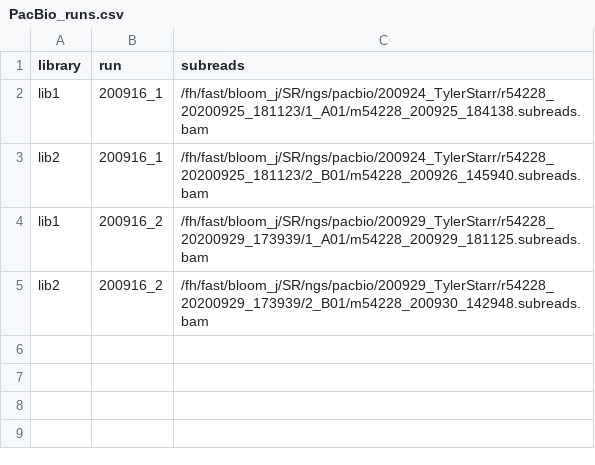
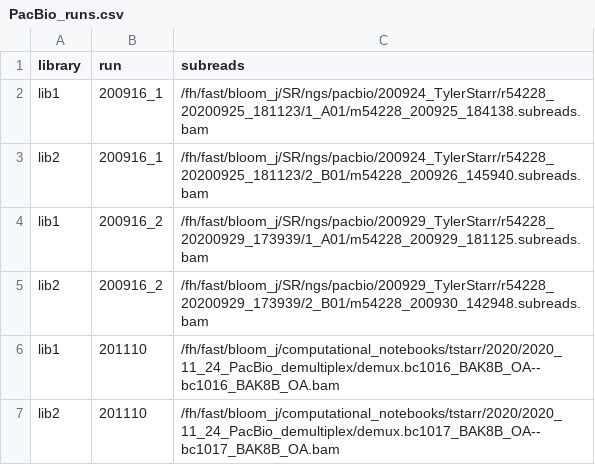
Before and after one commit to jbloomlab/SARSr-CoV_homolog_survey, a CSV file: data/PacBio_runs.csv, drawn as a sheet; the diff names each change by its address in the sheet, - before the commit and + after, or states it on an @@ line.

Commit message:
add pool6 bam pointers

```diff
--- a/data/PacBio_runs.csv
+++ b/data/PacBio_runs.csv
+row 6: lib1 | 201110 | /fh/fast/bloom_j/computational_notebooks/tstarr/2020/2020_11_24_PacBio_demultiplex/demux.bc1016_BAK8B_OA--bc1016_BAK8B_OA.bam
+row 7: lib2 | 201110 | /fh/fast/bloom_j/computational_notebooks/tstarr/2020/2020_11_24_PacBio_demultiplex/demux.bc1017_BAK8B_OA--bc1017_BAK8B_OA.bam
```
